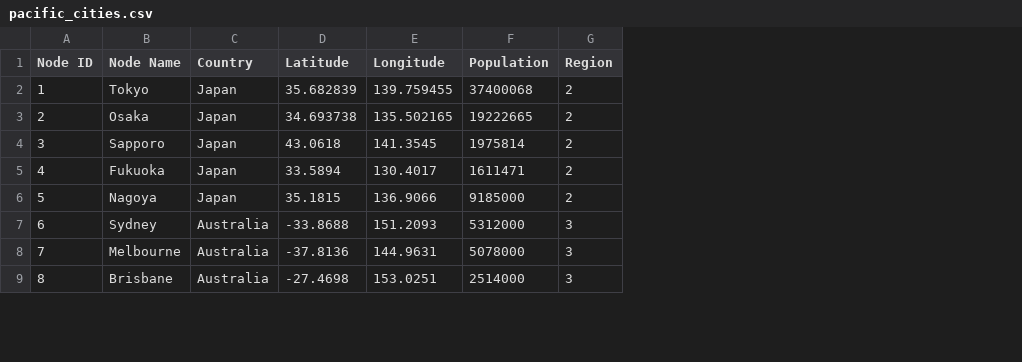
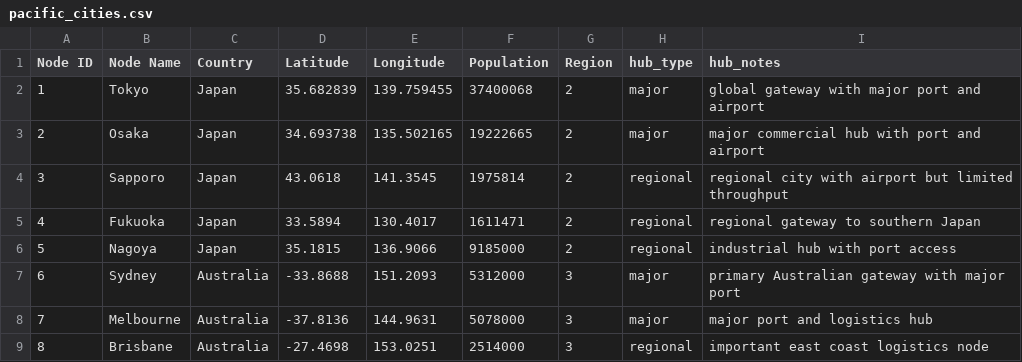
Before and after one commit to robmcurry/APS-USARPAC, a CSV file: Stochastic Course Project/pacific_cities.csv, drawn as a sheet; only a part is shown; the diff names each change by its address in the sheet, - before the commit and + after, or states it on an @@ line.

```diff
--- a/Stochastic Course Project/pacific_cities.csv
+++ b/Stochastic Course Project/pacific_cities.csv
+column H (hub_type), rows 2-9: major | major | regional | regional | regional | major | major | regional
+column I (hub_notes), rows 2-9: global gateway with major port and airport | major commercial hub with port and airport | regional city with airport but limited throughput | regional gateway to southern Japan | industrial hub with port access | primary Australian gateway with major port | major port and logistics hub | important east coast logistics node
```
Also changed, not shown: 27 other files.
